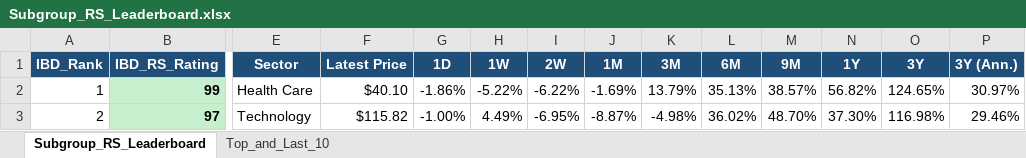
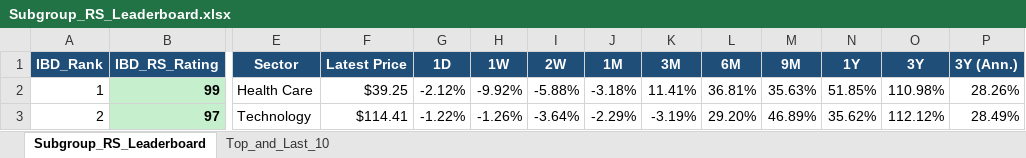
Before and after one commit to Jamesssurfer/SubGroup-Tracker, an Excel workbook: Subgroup_RS_Leaderboard.xlsx, sheet Subgroup_RS_Leaderboard, drawn as a sheet; only a part is shown, gaps mark what is left out; values as stored, in another font and other column widths than the file's, no borders; the diff covers the shown part only; the diff names each change by its address in the sheet, - before the commit and + after, or states it on an @@ line.

Commit message:
Auto-update: US Industry Subgroups RS Dashboard (2026-11-16)

```diff
--- a/Subgroup_RS_Leaderboard.xlsx (sheet Subgroup_RS_Leaderboard)
+++ b/Subgroup_RS_Leaderboard.xlsx (sheet Subgroup_RS_Leaderboard)
-F2 (Latest Price): $40.10
+F2 (Latest Price): $39.25
-G2 (1D): -1.86%
+G2 (1D): -2.12%
-H2 (1W): -5.22%
+H2 (1W): -9.92%
-I2 (2W): -6.22%
+I2 (2W): -5.88%
-J2 (1M): -1.69%
+J2 (1M): -3.18%
-K2 (3M): 13.79%
+K2 (3M): 11.41%
-L2 (6M): 35.13%
+L2 (6M): 36.81%
-M2 (9M): 38.57%
+M2 (9M): 35.63%
-N2 (1Y): 56.82%
+N2 (1Y): 51.85%
-O2 (3Y): 124.65%
+O2 (3Y): 110.98%
-P2 (3Y (Ann.)): 30.97%
+P2 (3Y (Ann.)): 28.26%
-F3 (Latest Price): $115.82
+F3 (Latest Price): $114.41
-G3 (1D): -1.00%
+G3 (1D): -1.22%
-H3 (1W): 4.49%
+H3 (1W): -1.26%
-I3 (2W): -6.95%
+I3 (2W): -3.64%
-J3 (1M): -8.87%
+J3 (1M): -2.29%
-K3 (3M): -4.98%
+K3 (3M): -3.19%
-L3 (6M): 36.02%
+L3 (6M): 29.20%
-M3 (9M): 48.70%
+M3 (9M): 46.89%
-N3 (1Y): 37.30%
+N3 (1Y): 35.62%
-O3 (3Y): 116.98%
+O3 (3Y): 112.12%
-P3 (3Y (Ann.)): 29.46%
+P3 (3Y (Ann.)): 28.49%
```
Also changed, not shown: 767 edited cells elsewhere in this sheet, sheet Top_and_Last_10.
